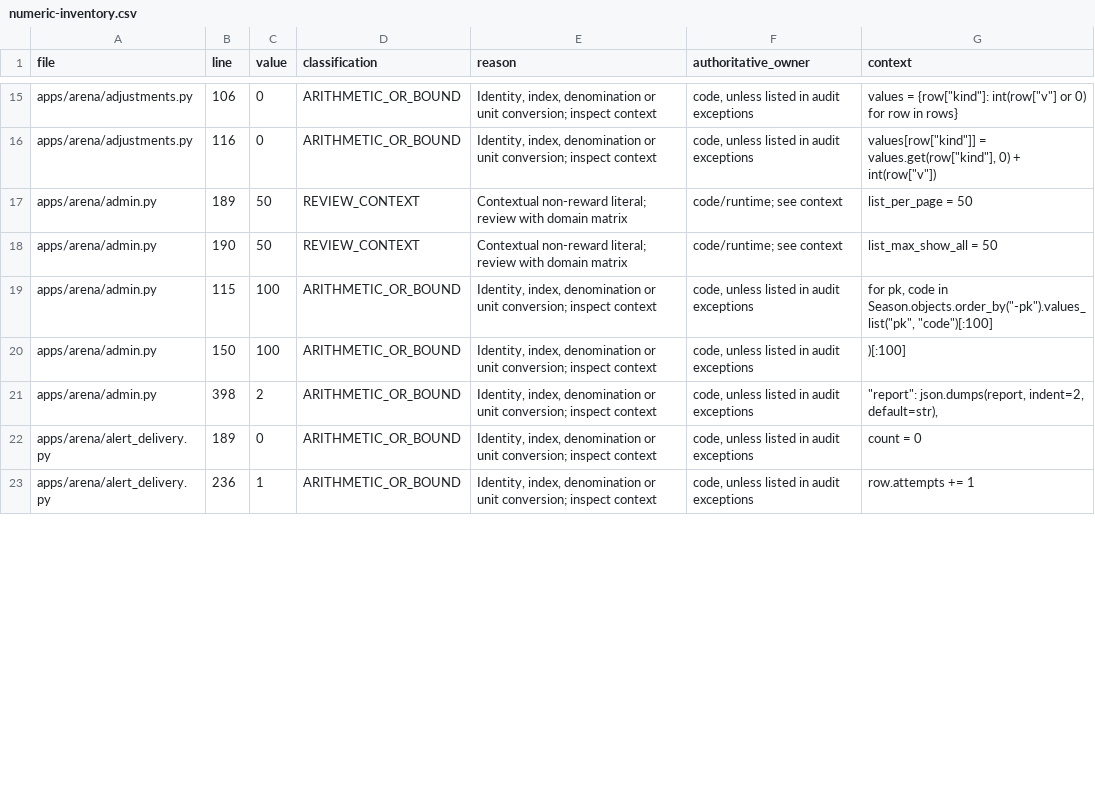
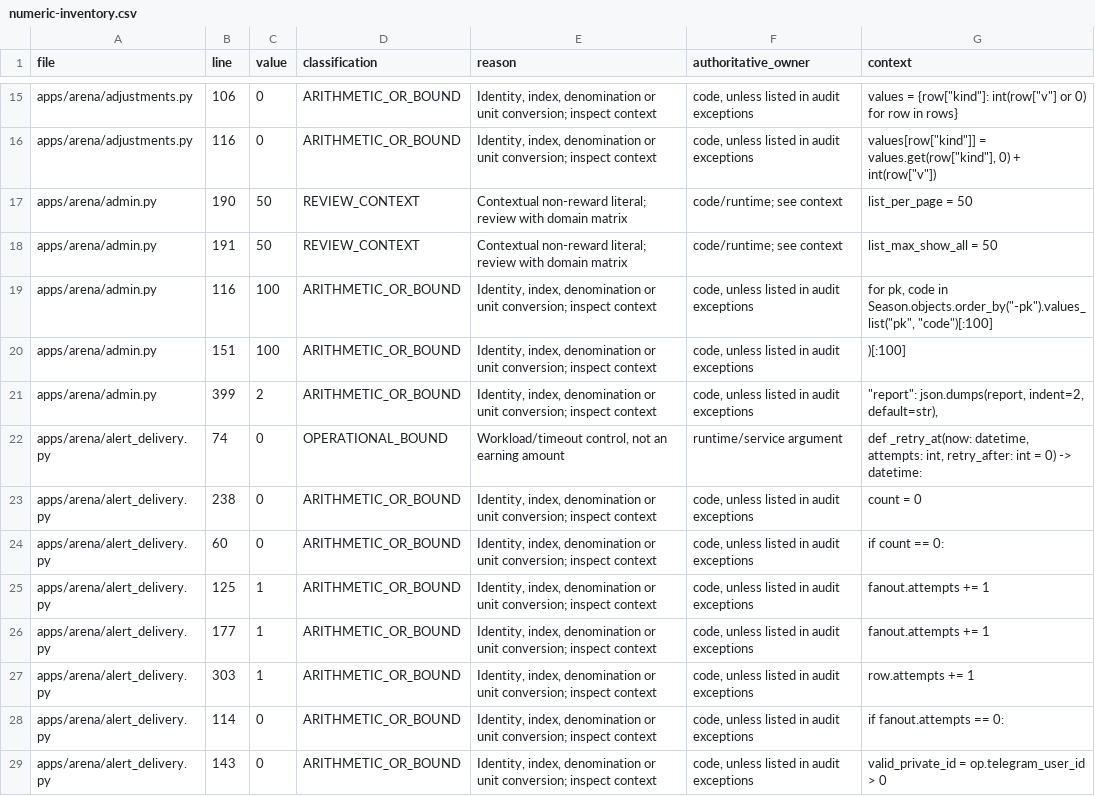
Before and after one commit to hassan-anari/WEDCAL, a CSV file: docs/phase4/numeric-inventory.csv, drawn as a sheet; only a part is shown, gaps mark what is left out; the diff covers the shown part only.

Commit message:
Run all-admin Telegram economic alerts automatically with bounded retries

```diff
--- a/docs/phase4/numeric-inventory.csv
+++ b/docs/phase4/numeric-inventory.csv
@@ -16,8 +16,14 @@ apps/arena/adjustments.py,106,0,ARITHMETIC_OR_BOUND,"Identity, index, denominati
 apps/arena/adjustments.py,116,0,ARITHMETIC_OR_BOUND,"Identity, index, denomination or unit conversion; inspect context","code, unless listed in audit exceptions","values[row[""kind""]] = values.get(row[""kind""], 0) + int(row[""v""])"
-apps/arena/admin.py,189,50,REVIEW_CONTEXT,Contextual non-reward literal; review with domain matrix,code/runtime; see context,list_per_page = 50
-apps/arena/admin.py,190,50,REVIEW_CONTEXT,Contextual non-reward literal; review with domain matrix,code/runtime; see context,list_max_show_all = 50
-apps/arena/admin.py,115,100,ARITHMETIC_OR_BOUND,"Identity, index, denomination or unit conversion; inspect context","code, unless listed in audit exceptions","for pk, code in Season.objects.order_by(""-pk"").values_list(""pk"", ""code"")[:100]"
-apps/arena/admin.py,150,100,ARITHMETIC_OR_BOUND,"Identity, index, denomination or unit conversion; inspect context","code, unless listed in audit exceptions",)[:100]
-apps/arena/admin.py,398,2,ARITHMETIC_OR_BOUND,"Identity, index, denomination or unit conversion; inspect context","code, unless listed in audit exceptions","""report"": json.dumps(report, indent=2, default=str),"
-apps/arena/alert_delivery.py,189,0,ARITHMETIC_OR_BOUND,"Identity, index, denomination or unit conversion; inspect context","code, unless listed in audit exceptions",count = 0
-apps/arena/alert_delivery.py,236,1,ARITHMETIC_OR_BOUND,"Identity, index, denomination or unit conversion; inspect context","code, unless listed in audit exceptions",row.attempts += 1
+apps/arena/admin.py,190,50,REVIEW_CONTEXT,Contextual non-reward literal; review with domain matrix,code/runtime; see context,list_per_page = 50
+apps/arena/admin.py,191,50,REVIEW_CONTEXT,Contextual non-reward literal; review with domain matrix,code/runtime; see context,list_max_show_all = 50
+apps/arena/admin.py,116,100,ARITHMETIC_OR_BOUND,"Identity, index, denomination or unit conversion; inspect context","code, unless listed in audit exceptions","for pk, code in Season.objects.order_by(""-pk"").values_list(""pk"", ""code"")[:100]"
+apps/arena/admin.py,151,100,ARITHMETIC_OR_BOUND,"Identity, index, denomination or unit conversion; inspect context","code, unless listed in audit exceptions",)[:100]
+apps/arena/admin.py,399,2,ARITHMETIC_OR_BOUND,"Identity, index, denomination or unit conversion; inspect context","code, unless listed in audit exceptions","""report"": json.dumps(report, indent=2, default=str),"
+apps/arena/alert_delivery.py,74,0,OPERATIONAL_BOUND,"Workload/timeout control, not an earning amount",runtime/service argument,"def _retry_at(now: datetime, attempts: int, retry_after: int = 0) -> datetime:"
+apps/arena/alert_delivery.py,238,0,ARITHMETIC_OR_BOUND,"Identity, index, denomination or unit conversion; inspect context","code, unless listed in audit exceptions",count = 0
+apps/arena/alert_delivery.py,60,0,ARITHMETIC_OR_BOUND,"Identity, index, denomination or unit conversion; inspect context","code, unless listed in audit exceptions",if count == 0:
+apps/arena/alert_delivery.py,125,1,ARITHMETIC_OR_BOUND,"Identity, index, denomination or unit conversion; inspect context","code, unless listed in audit exceptions",fanout.attempts += 1
+apps/arena/alert_delivery.py,177,1,ARITHMETIC_OR_BOUND,"Identity, index, denomination or unit conversion; inspect context","code, unless listed in audit exceptions",fanout.attempts += 1
+apps/arena/alert_delivery.py,303,1,ARITHMETIC_OR_BOUND,"Identity, index, denomination or unit conversion; inspect context","code, unless listed in audit exceptions",row.attempts += 1
+apps/arena/alert_delivery.py,114,0,ARITHMETIC_OR_BOUND,"Identity, index, denomination or unit conversion; inspect context","code, unless listed in audit exceptions",if fanout.attempts == 0:
+apps/arena/alert_delivery.py,143,0,ARITHMETIC_OR_BOUND,"Identity, index, denomination or unit conversion; inspect context","code, unless listed in audit exceptions",valid_private_id = op.telegram_user_id > 0
```
Also changed, not shown: 14 added rows, 1 removed row and 30 edited cells elsewhere in this file, 21 other files.
